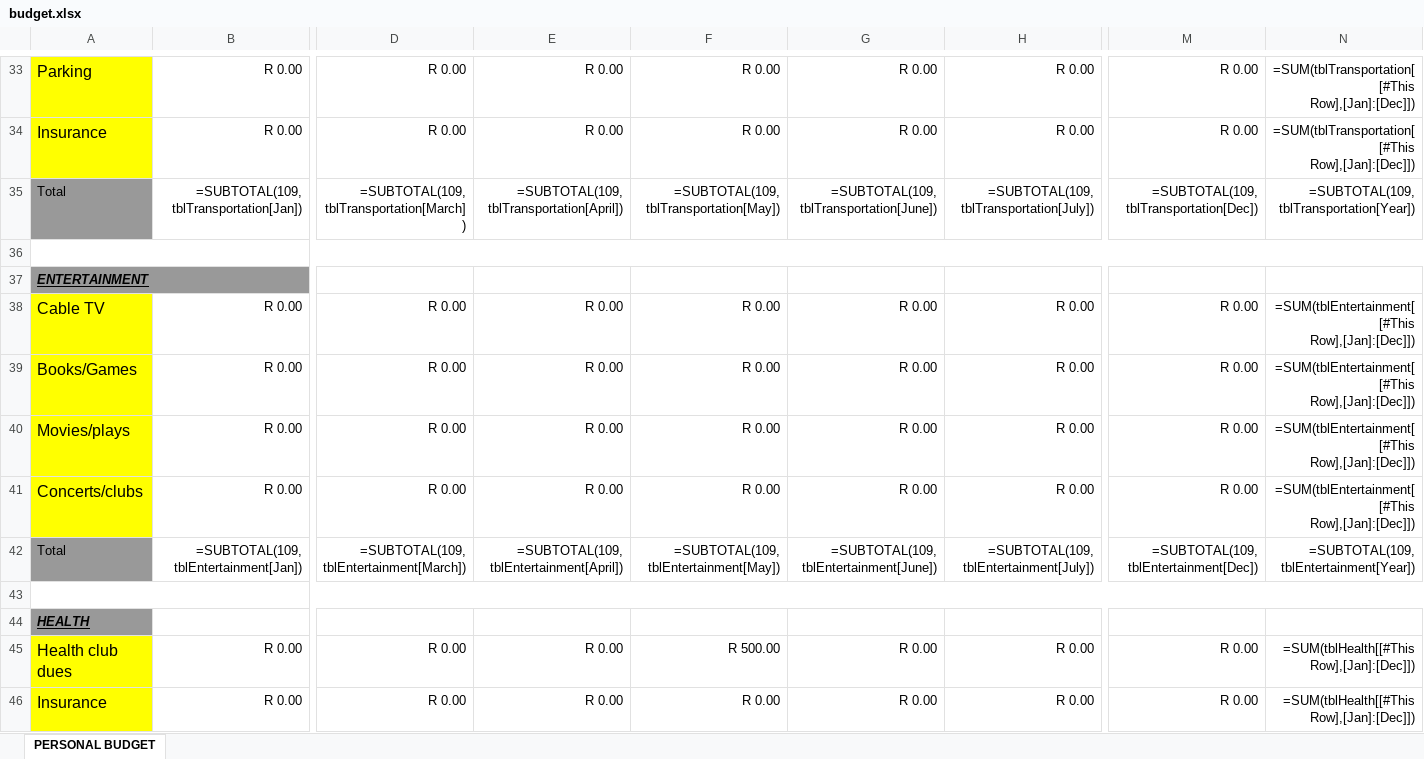
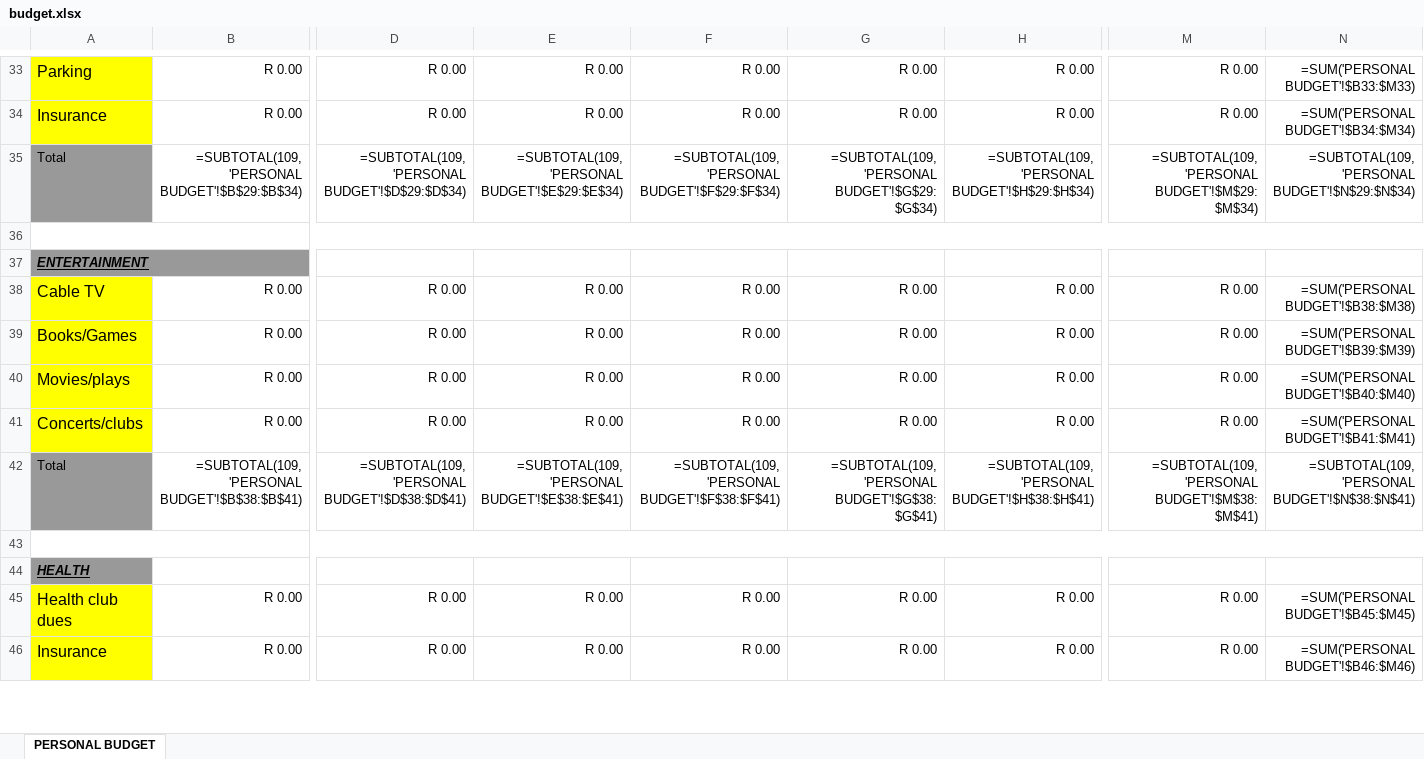
Before and after one commit to bayankhosi/BudgetApp, an Excel workbook: Files/budget.xlsx, sheet PERSONAL BUDGET, drawn as a sheet; only a part is shown, gaps mark what is left out; values as stored, in another font and other column widths than the file's, no borders; formulas without a stored value are shown as written; conditional formats and table styles not drawn; removed rows and columns are numbered as before the commit, all else as after; rows hold the shown columns only; the diff covers the shown part only; the diff names each change by its address in the sheet, - before the commit and + after, or states it on an @@ line.

```diff
--- a/Files/budget.xlsx (sheet PERSONAL BUDGET)
+++ b/Files/budget.xlsx (sheet PERSONAL BUDGET)
-N33: =SUM(tblTransportation[[#This Row],[Jan]:[Dec]])
+N33: =SUM('PERSONAL BUDGET'!$B33:$M33)
-N34: =SUM(tblTransportation[[#This Row],[Jan]:[Dec]])
+N34: =SUM('PERSONAL BUDGET'!$B34:$M34)
-row 35: Total | =SUBTOTAL(109,tblTransportation[Jan]) | =SUBTOTAL(109,tblTransportation[March]) | =SUBTOTAL(109,tblTransportation[April]) | =SUBTOTAL(109,tblTransportation[May]) | =SUBTOTAL(109,tblTransportation[June]) | =SUBTOTAL(109,tblTransportation[July]) | =SUBTOTAL(109,tblTransportation[Dec]) | =SUBTOTAL(109,tblTransportation[Year])
+row 35: Total | =SUBTOTAL(109,'PERSONAL BUDGET'!$B$29:$B$34) | =SUBTOTAL(109,'PERSONAL BUDGET'!$D$29:$D$34) | =SUBTOTAL(109,'PERSONAL BUDGET'!$E$29:$E$34) | =SUBTOTAL(109,'PERSONAL BUDGET'!$F$29:$F$34) | =SUBTOTAL(109,'PERSONAL BUDGET'!$G$29:$G$34) | =SUBTOTAL(109,'PERSONAL BUDGET'!$H$29:$H$34) | =SUBTOTAL(109,'PERSONAL BUDGET'!$M$29:$M$34) | =SUBTOTAL(109,'PERSONAL BUDGET'!$N$29:$N$34)
-N38: =SUM(tblEntertainment[[#This Row],[Jan]:[Dec]])
+N38: =SUM('PERSONAL BUDGET'!$B38:$M38)
-N39: =SUM(tblEntertainment[[#This Row],[Jan]:[Dec]])
+N39: =SUM('PERSONAL BUDGET'!$B39:$M39)
-N40: =SUM(tblEntertainment[[#This Row],[Jan]:[Dec]])
+N40: =SUM('PERSONAL BUDGET'!$B40:$M40)
-N41: =SUM(tblEntertainment[[#This Row],[Jan]:[Dec]])
+N41: =SUM('PERSONAL BUDGET'!$B41:$M41)
-row 42: Total | =SUBTOTAL(109,tblEntertainment[Jan]) | =SUBTOTAL(109,tblEntertainment[March]) | =SUBTOTAL(109,tblEntertainment[April]) | =SUBTOTAL(109,tblEntertainment[May]) | =SUBTOTAL(109,tblEntertainment[June]) | =SUBTOTAL(109,tblEntertainment[July]) | =SUBTOTAL(109,tblEntertainment[Dec]) | =SUBTOTAL(109,tblEntertainment[Year])
+row 42: Total | =SUBTOTAL(109,'PERSONAL BUDGET'!$B$38:$B$41) | =SUBTOTAL(109,'PERSONAL BUDGET'!$D$38:$D$41) | =SUBTOTAL(109,'PERSONAL BUDGET'!$E$38:$E$41) | =SUBTOTAL(109,'PERSONAL BUDGET'!$F$38:$F$41) | =SUBTOTAL(109,'PERSONAL BUDGET'!$G$38:$G$41) | =SUBTOTAL(109,'PERSONAL BUDGET'!$H$38:$H$41) | =SUBTOTAL(109,'PERSONAL BUDGET'!$M$38:$M$41) | =SUBTOTAL(109,'PERSONAL BUDGET'!$N$38:$N$41)
-F45: R 500.00
+F45: R 0.00
-N45: =SUM(tblHealth[[#This Row],[Jan]:[Dec]])
+N45: =SUM('PERSONAL BUDGET'!$B45:$M45)
-N46: =SUM(tblHealth[[#This Row],[Jan]:[Dec]])
+N46: =SUM('PERSONAL BUDGET'!$B46:$M46)
```
Also changed, not shown: 12 added rows, 12 removed rows and 57 edited cells elsewhere in this sheet, 2 other files.
